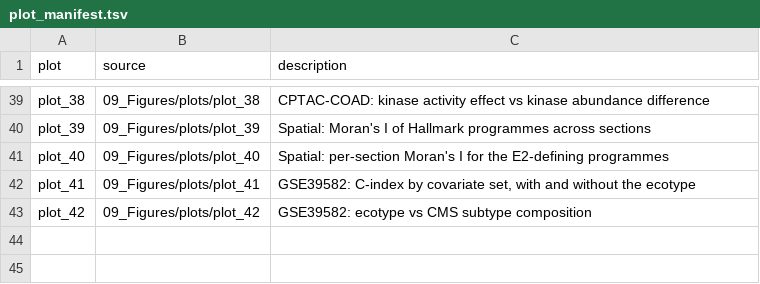
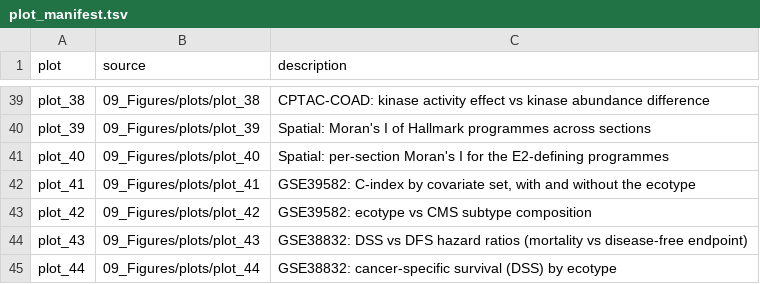
Before and after one commit to yangmylab/colorectal_cancer_analysis, a TSV file: CRC_BAP/09_Figures/plots/plot_manifest.tsv, drawn as a sheet; only a part is shown, gaps mark what is left out.

```diff
--- a/CRC_BAP/09_Figures/plots/plot_manifest.tsv
+++ b/CRC_BAP/09_Figures/plots/plot_manifest.tsv
@@ -43 +43,3 @@ plot_41	09_Figures/plots/plot_41	GSE39582: C-index by covariate set, with and wi
 plot_42	09_Figures/plots/plot_42	GSE39582: ecotype vs CMS subtype composition
+plot_43	09_Figures/plots/plot_43	GSE38832: DSS vs DFS hazard ratios (mortality vs disease-free endpoint)
+plot_44	09_Figures/plots/plot_44	GSE38832: cancer-specific survival (DSS) by ecotype
```
Also changed, not shown: CRC_BAP/06_Analysis/11_SpatialNiches/24_morans_i.tsv, CRC_BAP/13_Reports/Findings_Ledger.csv, 20 other files.
